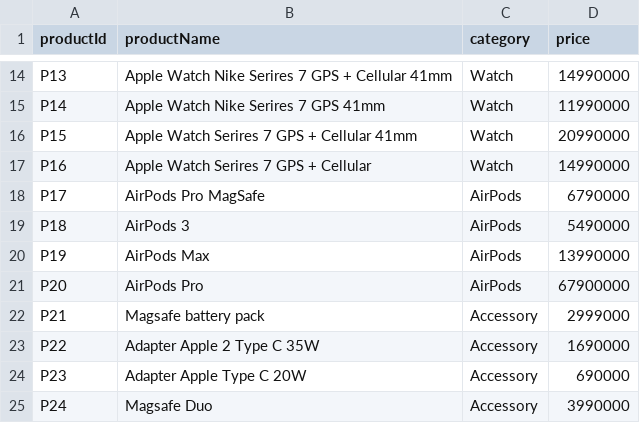
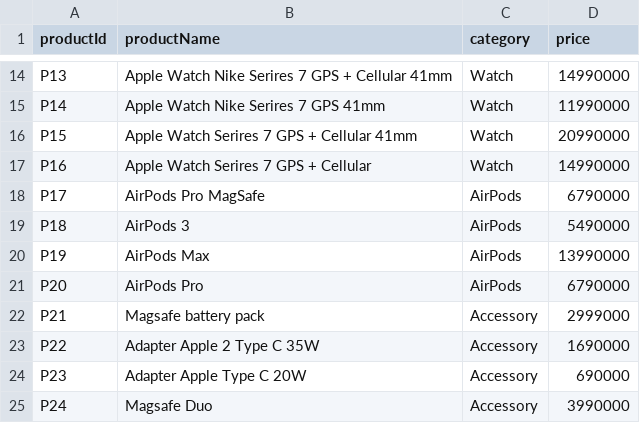
Before and after one commit to klenathan/thtdstoremanagement, a CSV file: data/product.csv, drawn as a sheet; only a part is shown, gaps mark what is left out.

```diff
--- a/data/product.csv
+++ b/data/product.csv
@@ -20,3 +20,3 @@ P18,AirPods 3,AirPods,5490000
 P19,AirPods Max,AirPods,13990000
-P20,AirPods Pro,AirPods,67900000
+P20,AirPods Pro,AirPods,6790000
 P21,Magsafe battery pack,Accessory,2999000
```
Also changed, not shown: 3 other files.
